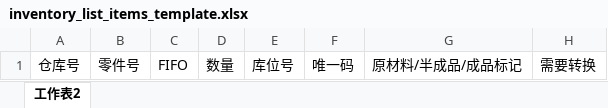
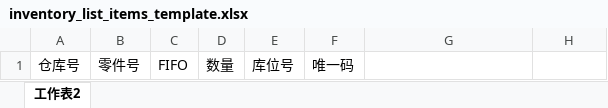
Before and after one commit to shentianyi/warehouse, an Excel workbook: RailsClient/uploadfiles/template/inventory_list_items_template.xlsx, sheet 工作表2, drawn as a sheet; values as stored, in another font and other column widths than the file's, no borders; the diff names each change by its address in the sheet, - before the commit and + after, or states it on an @@ line.

Commit message:
inventory

```diff
--- a/RailsClient/uploadfiles/template/inventory_list_items_template.xlsx (sheet 工作表2)
+++ b/RailsClient/uploadfiles/template/inventory_list_items_template.xlsx (sheet 工作表2)
-G1: 原材料/半成品/成品标记
+G1: (empty)
-H1: 需要转换
+H1: (empty)
```
Also changed, not shown: 10 other files.
